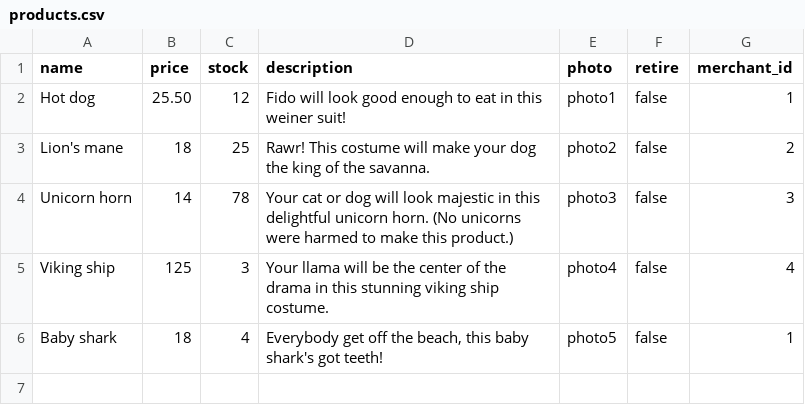
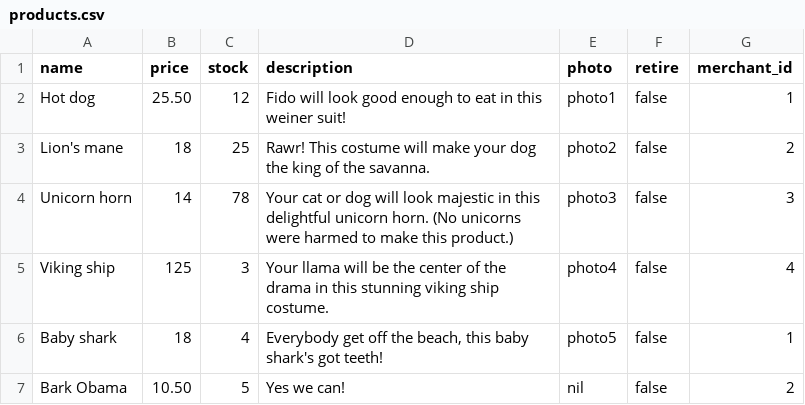
Before and after one commit to jaitch/betsy, a CSV file: db/seed_data/products.csv, drawn as a sheet.

Commit message:
added sixth product to csv and added missing end in seeds.rb file

```diff
--- a/db/seed_data/products.csv
+++ b/db/seed_data/products.csv
@@ -6 +6,2 @@ name,price,stock,description,photo,retire,merchant_id
 "Baby shark",18,4,"Everybody get off the beach, this baby shark's got teeth!","photo5",false,1
+"Bark Obama",10.50,5,"Yes we can!",nil,false,2
```
Also changed, not shown: 1 other file.
